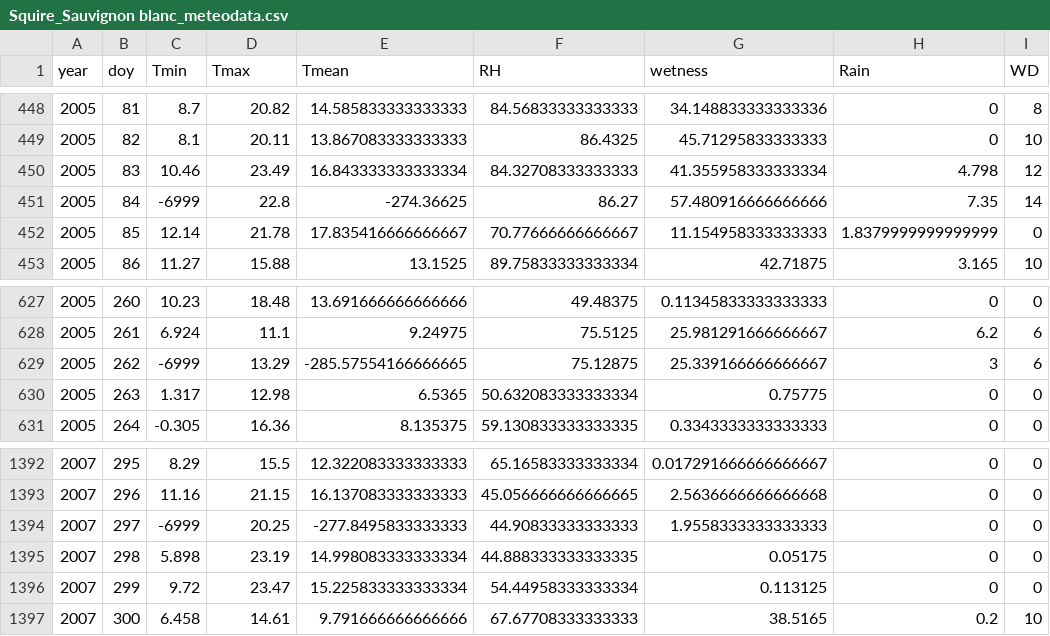
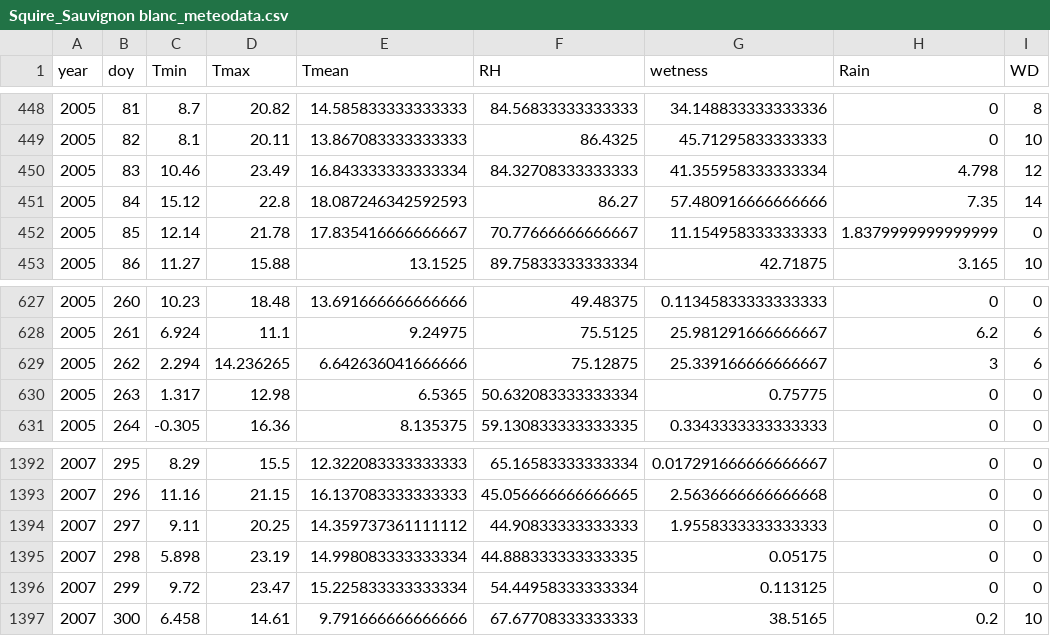
Before and after one commit to junqi108/Grapevine_Botrytis_disease_model, a CSV file: Botrytis disease model/MeteoData/Squire_Sauvignon blanc_meteodata.csv, drawn as a sheet; only a part is shown, gaps mark what is left out.

```diff
--- a/Botrytis disease model/MeteoData/Squire_Sauvignon blanc_meteodata.csv
+++ b/Botrytis disease model/MeteoData/Squire_Sauvignon blanc_meteodata.csv
@@ -450,3 +450,3 @@ year,doy,Tmin,Tmax,Tmean,RH,wetness,Rain,WD
 2005,83,10.46,23.49,16.843333333333334,84.32708333333333,41.355958333333334,4.798,12
-2005,84,-6999,22.8,-274.36625,86.27,57.480916666666666,7.35,14
+2005,84,15.12,22.8,18.087246342592593,86.27,57.480916666666666,7.35,14
 2005,85,12.14,21.78,17.835416666666667,70.77666666666667,11.154958333333333,1.8379999999999999,0
@@ -628,3 +628,3 @@ year,doy,Tmin,Tmax,Tmean,RH,wetness,Rain,WD
 2005,261,6.924,11.1,9.24975,75.5125,25.981291666666667,6.2,6
-2005,262,-6999,13.29,-285.57554166666665,75.12875,25.339166666666667,3,6
+2005,262,2.294,14.236265,6.642636041666666,75.12875,25.339166666666667,3,6
 2005,263,1.317,12.98,6.5365,50.632083333333334,0.75775,0,0
@@ -1393,3 +1393,3 @@ year,doy,Tmin,Tmax,Tmean,RH,wetness,Rain,WD
 2007,296,11.16,21.15,16.137083333333333,45.056666666666665,2.5636666666666668,0,0
-2007,297,-6999,20.25,-277.8495833333333,44.90833333333333,1.9558333333333333,0,0
+2007,297,9.11,20.25,14.359737361111112,44.90833333333333,1.9558333333333333,0,0
 2007,298,5.898,23.19,14.998083333333334,44.888333333333335,0.05175,0,0
```
Also changed, not shown: Botrytis disease model/MeteoData/Booker_Sauvignon blanc_meteodata.csv.
